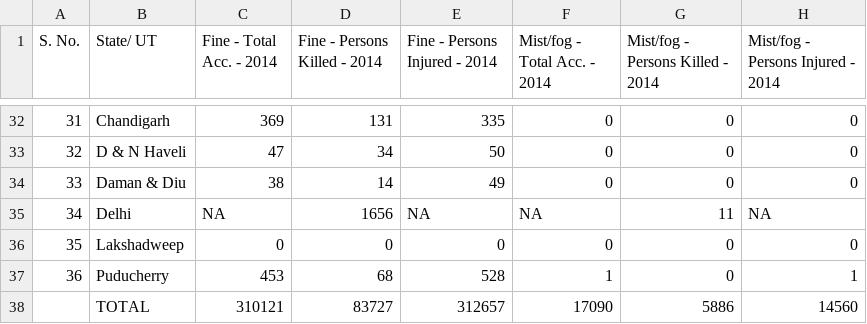
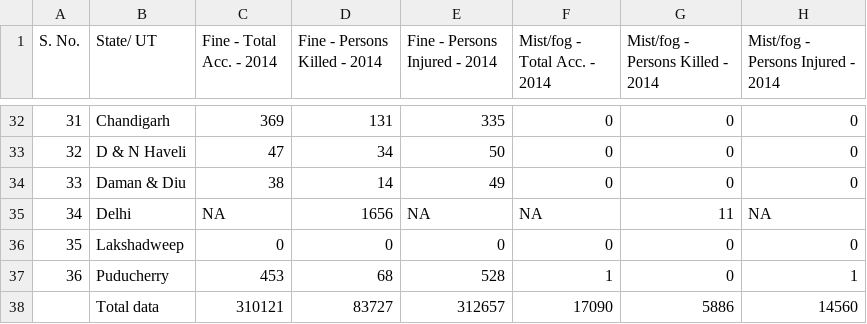
Before and after one commit to unnati914/Care4ther-, a CSV file: Acc_Classified_according_to_Type_of_Weather_Condition_2014_and_2016.csv, drawn as a sheet; only a part is shown, gaps mark what is left out; the diff names each change by its address in the sheet, - before the commit and + after, or states it on an @@ line.

Commit message:
Update Acc_Classified_according_to_Type_of_Weather_Condition_2014_and_2016.csv
Name updated

```diff
--- a/Acc_Classified_according_to_Type_of_Weather_Condition_2014_and_2016.csv
+++ b/Acc_Classified_according_to_Type_of_Weather_Condition_2014_and_2016.csv
-B38 (State/ UT): TOTAL
+B38 (State/ UT): Total data
```
